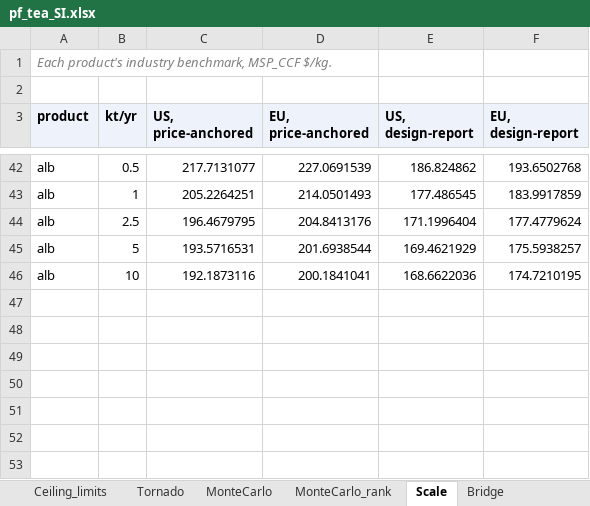
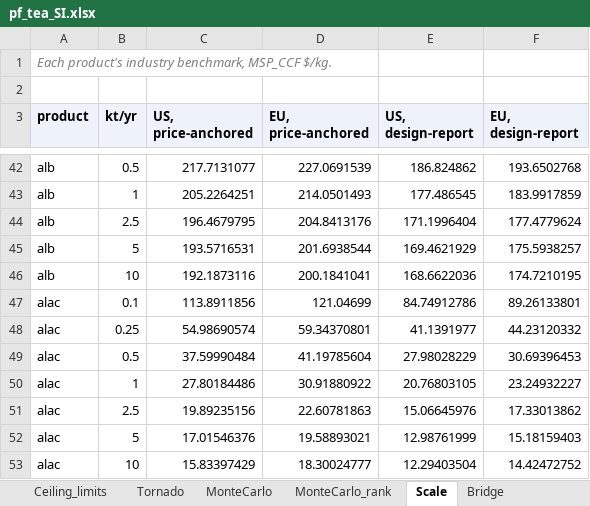
Before and after one commit to PabloAMC/precision-fermentation-TEA, an Excel workbook: report/pf_tea_SI.xlsx, sheet Scale, drawn as a sheet; only a part is shown, gaps mark what is left out; values as stored, in another font and other column widths than the file's, no borders; the diff names each change by its address in the sheet, - before the commit and + after, or states it on an @@ line.

```diff
--- a/report/pf_tea_SI.xlsx (sheet Scale)
+++ b/report/pf_tea_SI.xlsx (sheet Scale)
+row 47: alac | 0.1 | 113.8911856 | 121.04699 | 84.74912786 | 89.26133801
+row 48: alac | 0.25 | 54.98690574 | 59.34370801 | 41.1391977 | 44.23120332
+row 49: alac | 0.5 | 37.59990484 | 41.19785604 | 27.98028229 | 30.69396453
+row 50: alac | 1 | 27.80184486 | 30.91880922 | 20.76803105 | 23.24932227
+row 51: alac | 2.5 | 19.89235156 | 22.60781863 | 15.06645976 | 17.33013862
+row 52: alac | 5 | 17.01546376 | 19.58893021 | 12.98761999 | 15.18159403
+row 53: alac | 10 | 15.83397429 | 18.30024777 | 12.29403504 | 14.42472752
```
Also changed, not shown: sheet Results, sheet Tornado, sheet Required_titer, sheet Titers, sheet Cost_vs_titer, sheet MonteCarlo_rank, 9 more sheets, other sheet tabs, 44 other files.
